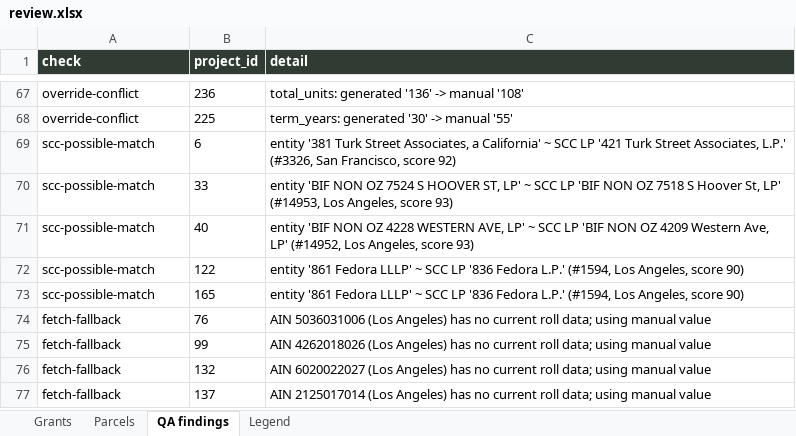
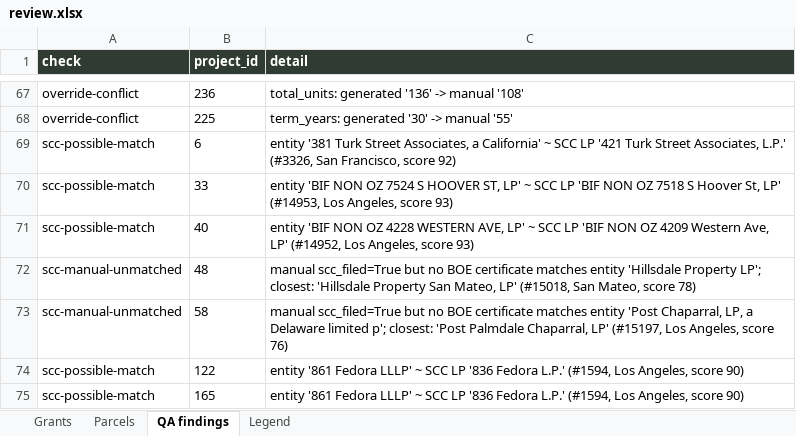
Before and after one commit to adghayes/jpa-welfare-exemptions, an Excel workbook: output/dataset/review.xlsx, sheet QA findings, drawn as a sheet; only a part is shown, gaps mark what is left out; the shorter side is filled out with more unchanged rows; values as stored, in another font and other column widths than the file's, no borders; the diff names each change by its address in the sheet, - before the commit and + after, or states it on an @@ line.

```diff
--- a/output/dataset/review.xlsx (sheet QA findings)
+++ b/output/dataset/review.xlsx (sheet QA findings)
+row 72: scc-manual-unmatched | 48 | manual scc_filed=True but no BOE certificate matches entity 'Hillsdale Property LP'; closest: 'Hillsdale Property San Mateo, LP' (#15018, San Mateo, score 78)
+row 73: scc-manual-unmatched | 58 | manual scc_filed=True but no BOE certificate matches entity 'Post Chaparral, LP, a Delaware limited p'; closest: 'Post Palmdale Chaparral, LP' (#15197, Los Angeles, score 76)
```
Also changed, not shown: sheet Grants, 8 other files.
